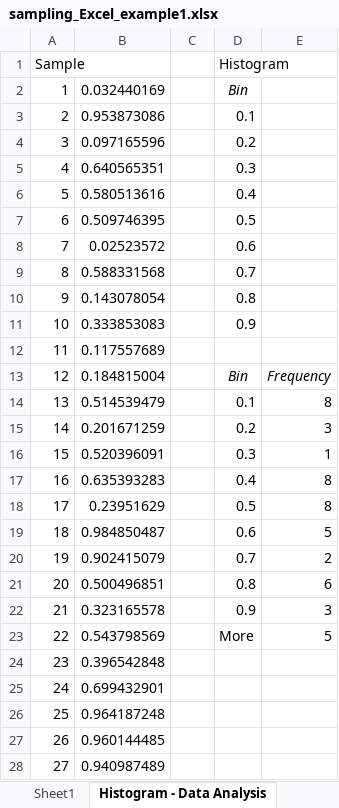
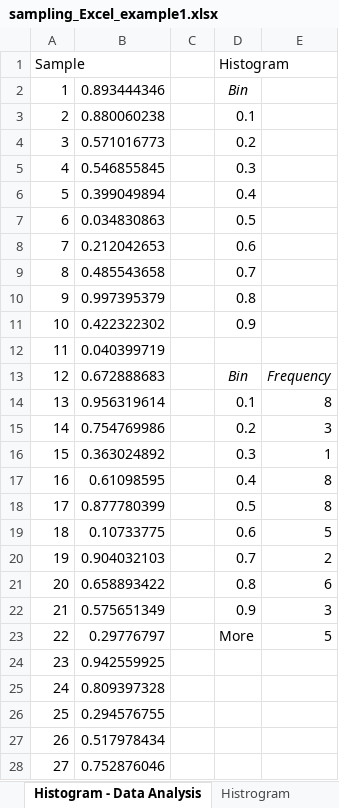
Before and after one commit to ncss-tech/stats_for_soil_survey, an Excel workbook: presentations/3_sampling/sampling_Excel_example1.xlsx, sheet Histogram - Data Analysis, drawn as a sheet; only a part is shown; values as stored, in another font and other column widths than the file's, no borders; charts and pictures not drawn; the diff covers the shown part only; the diff names each change by its address in the sheet, - before the commit and + after, or states it on an @@ line.

```diff
--- a/presentations/3_sampling/sampling_Excel_example1.xlsx (sheet Histogram - Data Analysis)
+++ b/presentations/3_sampling/sampling_Excel_example1.xlsx (sheet Histogram - Data Analysis)
-B2: 0.032440169
+B2: 0.893444346
-B3: 0.953873086
+B3: 0.880060238
-B4: 0.097165596
+B4: 0.571016773
-B5: 0.640565351
+B5: 0.546855845
-B6: 0.580513616
+B6: 0.399049894
-B7: 0.509746395
+B7: 0.034830863
-B8: 0.02523572
+B8: 0.212042653
-B9: 0.588331568
+B9: 0.485543658
-B10: 0.143078054
+B10: 0.997395379
-B11: 0.333853083
+B11: 0.422322302
-B12: 0.117557689
+B12: 0.040399719
-B13: 0.184815004
+B13: 0.672888683
-B14: 0.514539479
+B14: 0.956319614
-B15: 0.201671259
+B15: 0.754769986
-B16: 0.520396091
+B16: 0.363024892
-B17: 0.635393283
+B17: 0.61098595
-B18: 0.23951629
+B18: 0.877780399
-B19: 0.984850487
+B19: 0.10733775
-B20: 0.902415079
+B20: 0.904032103
-B21: 0.500496851
+B21: 0.658893422
-B22: 0.323165578
+B22: 0.575651349
-B23: 0.543798569
+B23: 0.29776797
-B24: 0.396542848
+B24: 0.942559925
-B25: 0.699432901
+B25: 0.809397328
-B26: 0.964187248
+B26: 0.294576755
-B27: 0.960144485
+B27: 0.517978434
-B28: 0.940987489
+B28: 0.752876046
```
Also changed, not shown: 23 edited cells elsewhere in this sheet, sheet Histrogram, sheet Sampling ht. - auto, other sheet tabs, charts or pictures, 1 other file.
